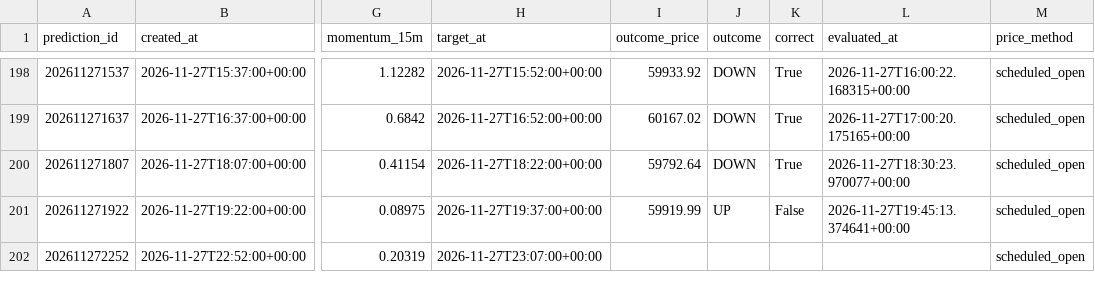
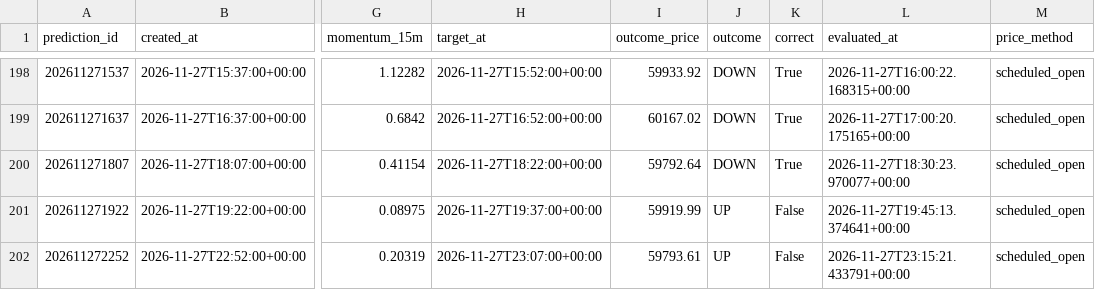
Before and after one commit to UncleJeffaffa/bitcoin-prediction-bot, a CSV file: paper_filtered_mean_reversion.csv, drawn as a sheet; only a part is shown, gaps mark what is left out; the diff names each change by its address in the sheet, - before the commit and + after, or states it on an @@ line.

```diff
--- a/paper_filtered_mean_reversion.csv
+++ b/paper_filtered_mean_reversion.csv
-I202 (outcome_price): (empty)
+I202 (outcome_price): 59793.61
-J202 (outcome): (empty)
+J202 (outcome): UP
-K202 (correct): (empty)
+K202 (correct): False
-L202 (evaluated_at): (empty)
+L202 (evaluated_at): 2026-11-27T23:15:21.433791+00:00
```
Also changed, not shown: paper_mean_reversion.csv, predictions.csv.
